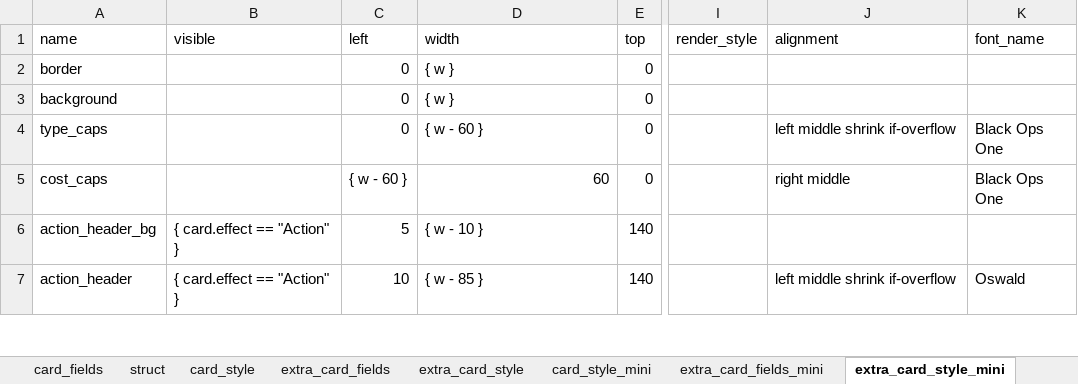
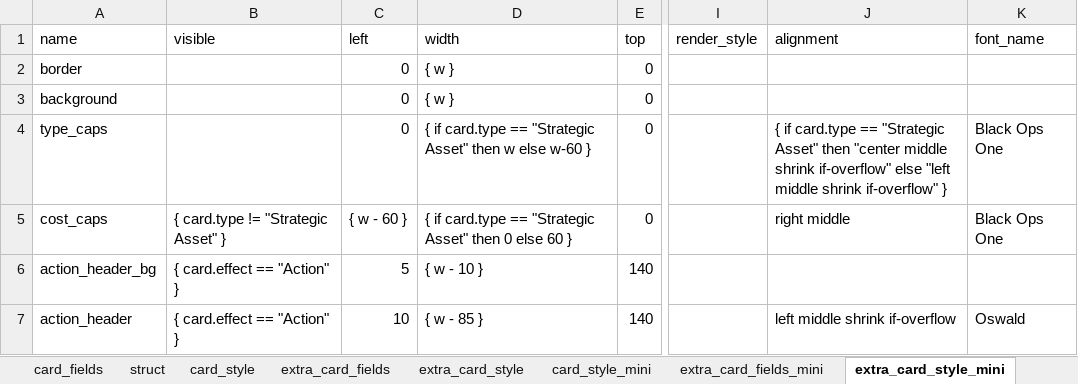
Before and after one commit to Danurai/kt2.mse, an Excel workbook: mse-set_creation/kt2cards.xlsx, sheet extra_card_style_mini, drawn as a sheet; only a part is shown, gaps mark what is left out; values as stored, in another font and other column widths than the file's, no borders; the diff names each change by its address in the sheet, - before the commit and + after, or states it on an @@ line.

```diff
--- a/mse-set_creation/kt2cards.xlsx (sheet extra_card_style_mini)
+++ b/mse-set_creation/kt2cards.xlsx (sheet extra_card_style_mini)
-D4 (width): { w - 60 }
+D4 (width): { if card.type == "Strategic Asset" then w else w-60 }
-J4 (alignment): left middle shrink if-overflow
+J4 (alignment): { if card.type == "Strategic Asset" then "center middle shrink if-overflow" else "left middle shrink if-overflow" }
-B5 (visible): (empty)
+B5 (visible): { card.type != "Strategic Asset" }
-D5 (width): 60
+D5 (width): { if card.type == "Strategic Asset" then 0 else 60 }
```
Also changed, not shown: sheet extra_card_style, sheet card_style, sheet card_style_mini, sheet struct, sheet card_fields, sheet extra_card_fields, 1 more sheet.
